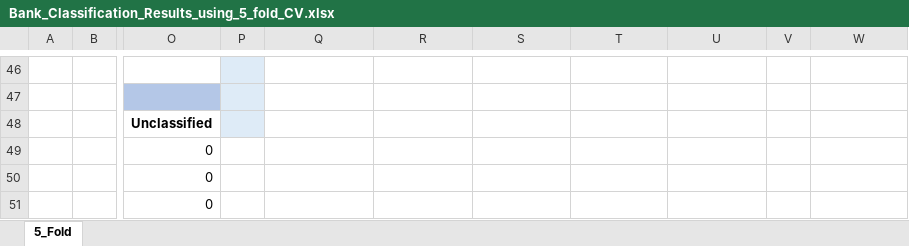
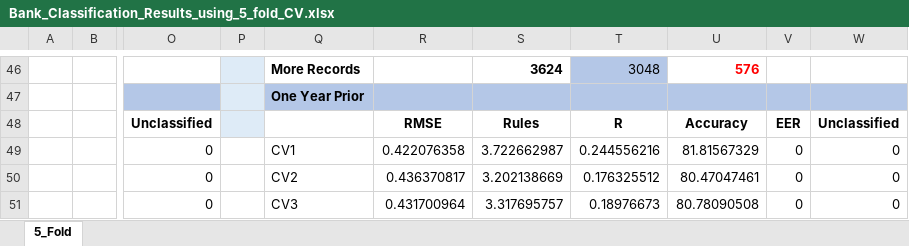
Before and after one commit to Javelin1991/htet_predict_bank_failure, an Excel workbook: Experiment_Resulsts/Bank_Classification_Results_using_5_fold_CV.xlsx, sheet 5_Fold, drawn as a sheet; only a part is shown, gaps mark what is left out; values as stored, in another font and other column widths than the file's, no borders; the diff covers the shown part only; the diff names each change by its address in the sheet, - before the commit and + after, or states it on an @@ line.

Commit message:
Update results for 5-fold cross valdiation classification using emfis with reconstructed data

```diff
--- a/Experiment_Resulsts/Bank_Classification_Results_using_5_fold_CV.xlsx (sheet 5_Fold)
+++ b/Experiment_Resulsts/Bank_Classification_Results_using_5_fold_CV.xlsx (sheet 5_Fold)
-Q46: (empty)
+Q46: More Records
-S46: (empty)
+S46: 3624
-T46: (empty)
+T46: 3048
-T46 fill: none
+T46 fill: #B4C7E7
-U46: (empty)
+U46: 576
-Q47: (empty)
+Q47: One Year Prior
-Q47:W47 fill: none
+Q47:W47 fill: #B4C7E7
-R48: (empty)
+R48: RMSE
-S48: (empty)
+S48: Rules
-T48: (empty)
+T48: R
-U48: (empty)
+U48: Accuracy
-V48: (empty)
+V48: EER
-W48: (empty)
+W48: Unclassified
-Q49: (empty)
+Q49: CV1
-R49: (empty)
+R49: 0.422076358
-S49: (empty)
+S49: 3.722662987
-T49: (empty)
+T49: 0.244556216
-U49: (empty)
+U49: 81.81567329
-V49:V51: (empty)
+V49:V51: 0
-W49:W51: (empty)
+W49:W51: 0
-Q50: (empty)
+Q50: CV2
-R50: (empty)
+R50: 0.436370817
-S50: (empty)
+S50: 3.202138669
-T50: (empty)
+T50: 0.176325512
-U50: (empty)
+U50: 80.47047461
-Q51: (empty)
+Q51: CV3
-R51: (empty)
+R51: 0.431700964
-S51: (empty)
+S51: 3.317695757
-T51: (empty)
+T51: 0.18976673
-U51: (empty)
+U51: 80.78090508
```
Also changed, not shown: 9 added rows, 9 removed rows, 85 edited cells and cell formats elsewhere in this sheet, 1 other file.
